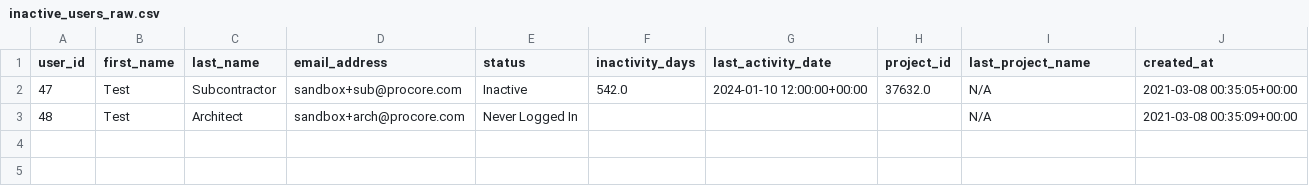
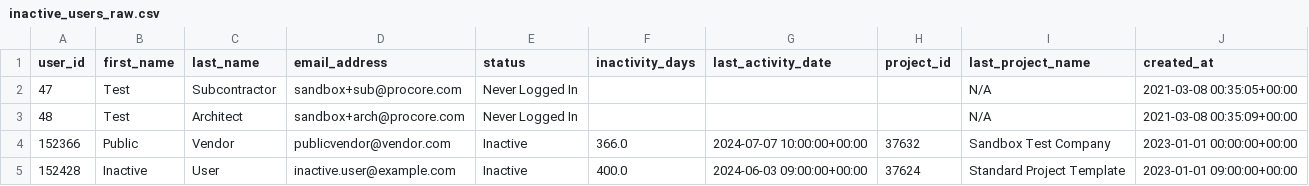
Before and after one commit to JoelAbbott/procore-inactive-user-automation, a CSV file: data/intermediate/inactive_users_raw.csv, drawn as a sheet.

```diff
--- a/data/intermediate/inactive_users_raw.csv
+++ b/data/intermediate/inactive_users_raw.csv
@@ -1,3 +1,5 @@
 user_id,first_name,last_name,email_address,status,inactivity_days,last_activity_date,project_id,last_project_name,created_at
-47,Test,Subcontractor,sandbox+sub@procore.com,Inactive,542.0,2024-01-10 12:00:00+00:00,37632.0,N/A,2021-03-08 00:35:05+00:00
+47,Test,Subcontractor,sandbox+sub@procore.com,Never Logged In,,,,N/A,2021-03-08 00:35:05+00:00
 48,Test,Architect,sandbox+arch@procore.com,Never Logged In,,,,N/A,2021-03-08 00:35:09+00:00
+152366,Public,Vendor,publicvendor@vendor.com,Inactive,366.0,2024-07-07 10:00:00+00:00,37632,Sandbox Test Company,2023-01-01 00:00:00+00:00
+152428,Inactive,User,inactive.user@example.com,Inactive,400.0,2024-06-03 09:00:00+00:00,37624,Standard Project Template,2023-01-01 09:00:00+00:00
```
Also changed, not shown: data/reports/non_company_email_users_report.csv, 51 other files.
